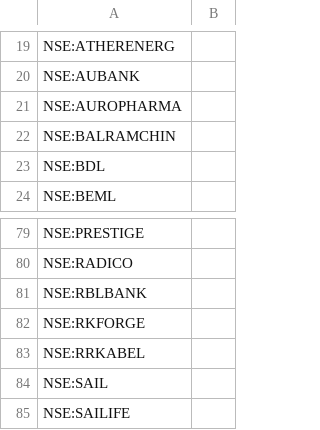
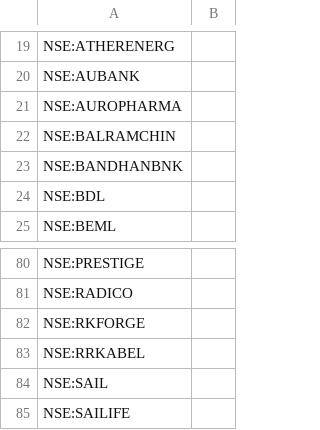
Before and after one commit to surajpjoshi/rsi-trading-system, a CSV file: My-Stocks.csv, drawn as a sheet; only a part is shown, gaps mark what is left out; removed rows and columns are numbered as before the commit, all else as after; the diff names each change by its address in the sheet, - before the commit and + after, or states it on an @@ line.

Commit message:
Auto-update My-Stocks.csv from Google Sheets

```diff
--- a/My-Stocks.csv
+++ b/My-Stocks.csv
+row 23: NSE:BANDHANBNK
-row 81: NSE:RBLBANK
```
